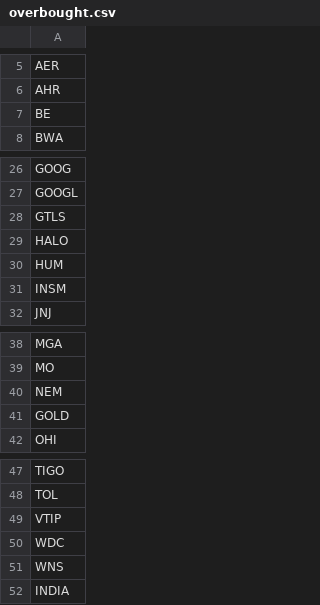
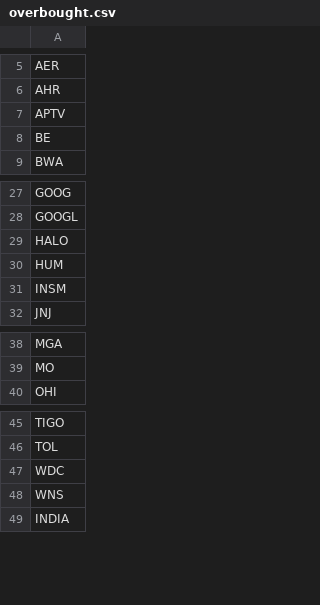
Before and after one commit to mpincus/SwingScannerWatchlist-GPT, a CSV file: overbought.csv, drawn as a sheet; only a part is shown, gaps mark what is left out.

```diff
--- a/overbought.csv
+++ b/overbought.csv
@@ -6,2 +6,3 @@ AER
 AHR
+APTV
 BE
@@ -27,3 +28,2 @@ GOOG
 GOOGL
-GTLS
 HALO
@@ -39,4 +39,2 @@ MGA
 MO
-NEM
-GOLD
 OHI
@@ -48,3 +46,2 @@ TIGO
 TOL
-VTIP
 WDC
```
Also changed, not shown: breakouts.csv, combined_watchlist.csv.
